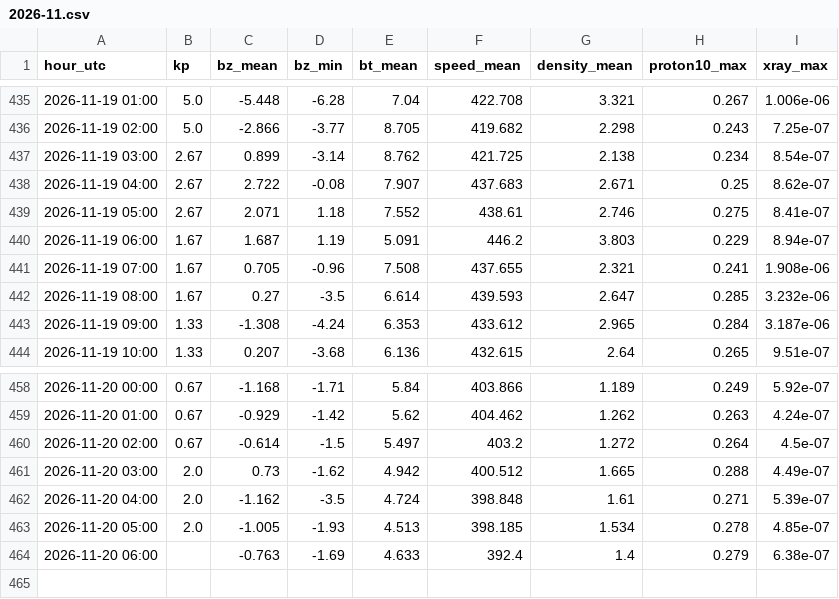
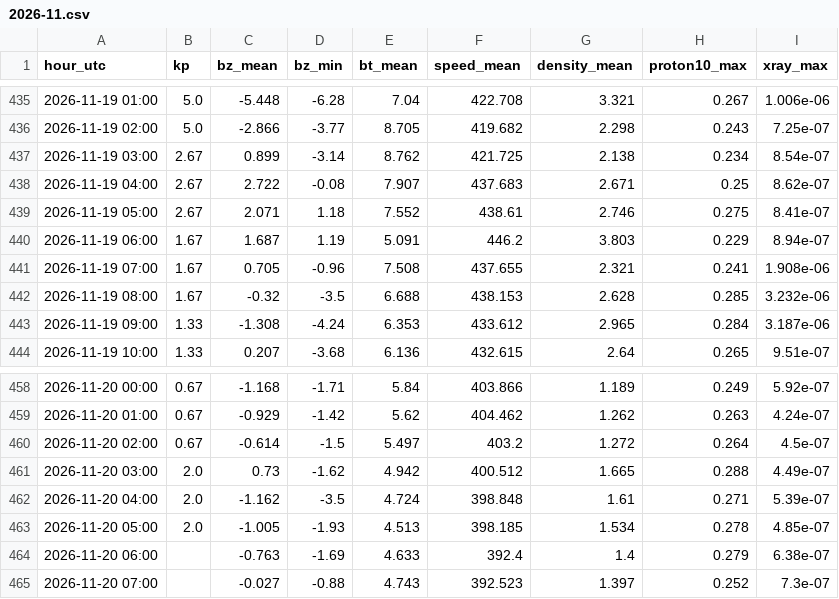
Before and after one commit to ja1bbe/propagation, a CSV file: data/spacewx/2026-11.csv, drawn as a sheet; only a part is shown, gaps mark what is left out.

```diff
--- a/data/spacewx/2026-11.csv
+++ b/data/spacewx/2026-11.csv
@@ -441,3 +441,3 @@ hour_utc,kp,bz_mean,bz_min,bt_mean,speed_mean,density_mean,proton10_max,xray_max
 2026-11-19 07:00,1.67,0.705,-0.96,7.508,437.655,2.321,0.241,1.908e-06
-2026-11-19 08:00,1.67,0.27,-3.5,6.614,439.593,2.647,0.285,3.232e-06
+2026-11-19 08:00,1.67,-0.32,-3.5,6.688,438.153,2.628,0.285,3.232e-06
 2026-11-19 09:00,1.33,-1.308,-4.24,6.353,433.612,2.965,0.284,3.187e-06
@@ -464 +464,2 @@ hour_utc,kp,bz_mean,bz_min,bt_mean,speed_mean,density_mean,proton10_max,xray_max
 2026-11-20 06:00,,-0.763,-1.69,4.633,392.4,1.4,0.279,6.38e-07
+2026-11-20 07:00,,-0.027,-0.88,4.743,392.523,1.397,0.252,7.3e-07
```
Also changed, not shown: data/samples_v2.csv, 3 other files.
